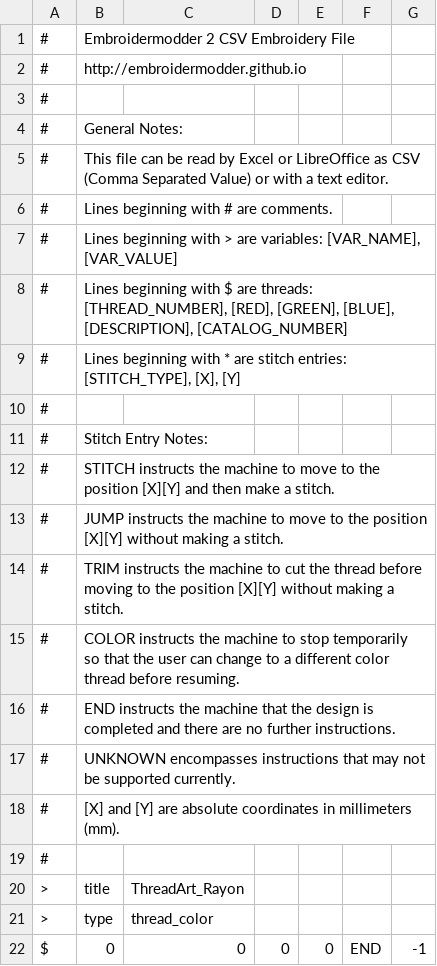
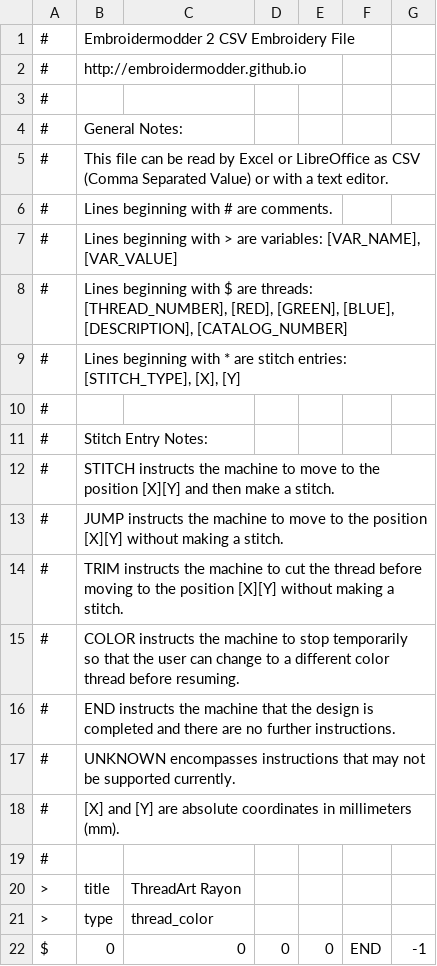
Before and after one commit to Embroidermodder/libembroidery, a CSV file: assets/thread_art_rayon_colors.csv, drawn as a sheet.

```diff
--- a/assets/thread_art_rayon_colors.csv
+++ b/assets/thread_art_rayon_colors.csv
@@ -19,3 +19,3 @@
 "#"," "
-">","title","ThreadArt_Rayon"
+">","title","ThreadArt Rayon"
 ">","type","thread_color"
```
Also changed, not shown: 8 other files.
